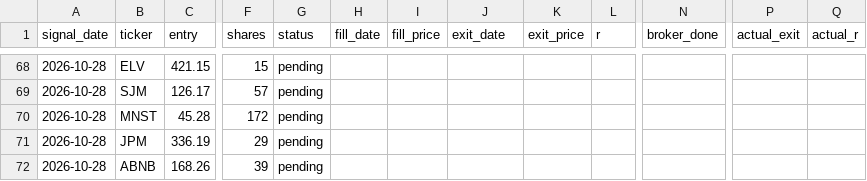
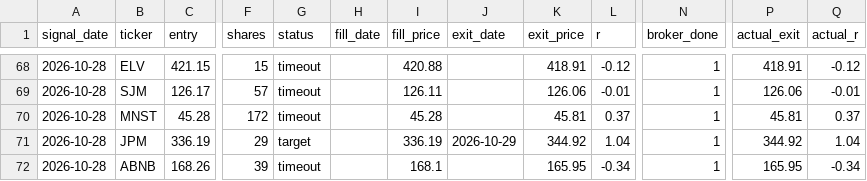
Before and after one commit to vardirotem-max/stock-agent, a CSV file: signals_log.csv, drawn as a sheet; only a part is shown, gaps mark what is left out; the diff covers the shown part only; the diff names each change by its address in the sheet, - before the commit and + after, or states it on an @@ line.

```diff
--- a/signals_log.csv
+++ b/signals_log.csv
-G68:G70 (status): pending
+G68:G70 (status): timeout
-I68 (fill_price): (empty)
+I68 (fill_price): 420.88
-K68 (exit_price): (empty)
+K68 (exit_price): 418.91
-L68 (r): (empty)
+L68 (r): -0.12
-N68:N72 (broker_done): (empty)
+N68:N72 (broker_done): 1
-P68 (actual_exit): (empty)
+P68 (actual_exit): 418.91
-Q68 (actual_r): (empty)
+Q68 (actual_r): -0.12
-I69 (fill_price): (empty)
+I69 (fill_price): 126.11
-K69 (exit_price): (empty)
+K69 (exit_price): 126.06
-L69 (r): (empty)
+L69 (r): -0.01
-P69 (actual_exit): (empty)
+P69 (actual_exit): 126.06
-Q69 (actual_r): (empty)
+Q69 (actual_r): -0.01
-I70 (fill_price): (empty)
+I70 (fill_price): 45.28
-K70 (exit_price): (empty)
+K70 (exit_price): 45.81
-L70 (r): (empty)
+L70 (r): 0.37
-P70 (actual_exit): (empty)
+P70 (actual_exit): 45.81
-Q70 (actual_r): (empty)
+Q70 (actual_r): 0.37
-G71 (status): pending
+G71 (status): target
-I71 (fill_price): (empty)
+I71 (fill_price): 336.19
-J71 (exit_date): (empty)
+J71 (exit_date): 2026-10-29
-K71 (exit_price): (empty)
+K71 (exit_price): 344.92
-L71 (r): (empty)
+L71 (r): 1.04
-P71 (actual_exit): (empty)
+P71 (actual_exit): 344.92
-Q71 (actual_r): (empty)
+Q71 (actual_r): 1.04
-G72 (status): pending
+G72 (status): timeout
-I72 (fill_price): (empty)
+I72 (fill_price): 168.1
-K72 (exit_price): (empty)
+K72 (exit_price): 165.95
-L72 (r): (empty)
+L72 (r): -0.34
-P72 (actual_exit): (empty)
+P72 (actual_exit): 165.95
-Q72 (actual_r): (empty)
+Q72 (actual_r): -0.34
```
Also changed, not shown: 37 edited cells elsewhere in this file, 3 other files.
